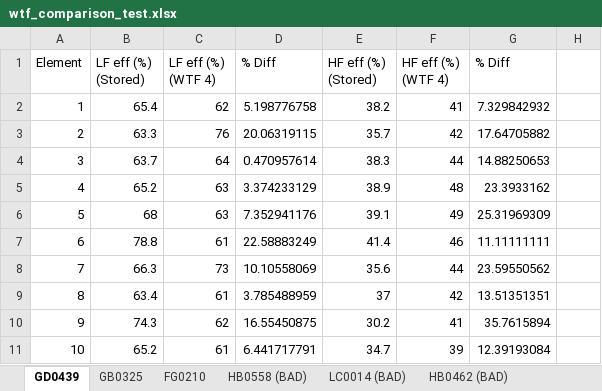
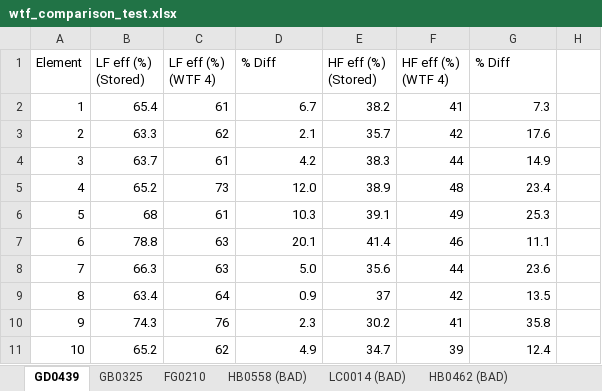
Before and after one commit to 8foldrepo/RF_Balance_Profound, an Excel workbook: Documentation/wtf_comparison_test.xlsx, sheet GD0439, drawn as a sheet; only a part is shown; values as stored, in another font and other column widths than the file's, no borders; the diff covers the shown part only; the diff names each change by its address in the sheet, - before the commit and + after, or states it on an @@ line.

```diff
--- a/Documentation/wtf_comparison_test.xlsx (sheet GD0439)
+++ b/Documentation/wtf_comparison_test.xlsx (sheet GD0439)
-C2 (LF eff (%) (WTF 4)): 62
+C2 (LF eff (%) (WTF 4)): 61
-D2 (% Diff): 5.198776758
+D2 (% Diff): 6.7
-G2 (% Diff): 7.329842932
+G2 (% Diff): 7.3
-C3 (LF eff (%) (WTF 4)): 76
+C3 (LF eff (%) (WTF 4)): 62
-D3 (% Diff): 20.06319115
+D3 (% Diff): 2.1
-G3 (% Diff): 17.64705882
+G3 (% Diff): 17.6
-C4 (LF eff (%) (WTF 4)): 64
+C4 (LF eff (%) (WTF 4)): 61
-D4 (% Diff): 0.470957614
+D4 (% Diff): 4.2
-G4 (% Diff): 14.88250653
+G4 (% Diff): 14.9
-C5 (LF eff (%) (WTF 4)): 63
+C5 (LF eff (%) (WTF 4)): 73
-D5 (% Diff): 3.374233129
+D5 (% Diff): 12.0
-G5 (% Diff): 23.3933162
+G5 (% Diff): 23.4
-C6 (LF eff (%) (WTF 4)): 63
+C6 (LF eff (%) (WTF 4)): 61
-D6 (% Diff): 7.352941176
+D6 (% Diff): 10.3
-G6 (% Diff): 25.31969309
+G6 (% Diff): 25.3
-C7 (LF eff (%) (WTF 4)): 61
+C7 (LF eff (%) (WTF 4)): 63
-D7 (% Diff): 22.58883249
+D7 (% Diff): 20.1
-G7 (% Diff): 11.11111111
+G7 (% Diff): 11.1
-C8 (LF eff (%) (WTF 4)): 73
+C8 (LF eff (%) (WTF 4)): 63
-D8 (% Diff): 10.10558069
+D8 (% Diff): 5.0
-G8 (% Diff): 23.59550562
+G8 (% Diff): 23.6
-C9 (LF eff (%) (WTF 4)): 61
+C9 (LF eff (%) (WTF 4)): 64
-D9 (% Diff): 3.785488959
+D9 (% Diff): 0.9
-G9 (% Diff): 13.51351351
+G9 (% Diff): 13.5
-C10 (LF eff (%) (WTF 4)): 62
+C10 (LF eff (%) (WTF 4)): 76
-D10 (% Diff): 16.55450875
+D10 (% Diff): 2.3
-G10 (% Diff): 35.7615894
+G10 (% Diff): 35.8
-C11 (LF eff (%) (WTF 4)): 61
+C11 (LF eff (%) (WTF 4)): 62
-D11 (% Diff): 6.441717791
+D11 (% Diff): 4.9
-G11 (% Diff): 12.39193084
+G11 (% Diff): 12.4
```
Also changed, not shown: 19 added rows, 3 edited cells and cell formats elsewhere in this sheet, sheet HB0462 (BAD), sheet FG0210, sheet HB0558 (BAD), other sheet tabs, 3 other files.
